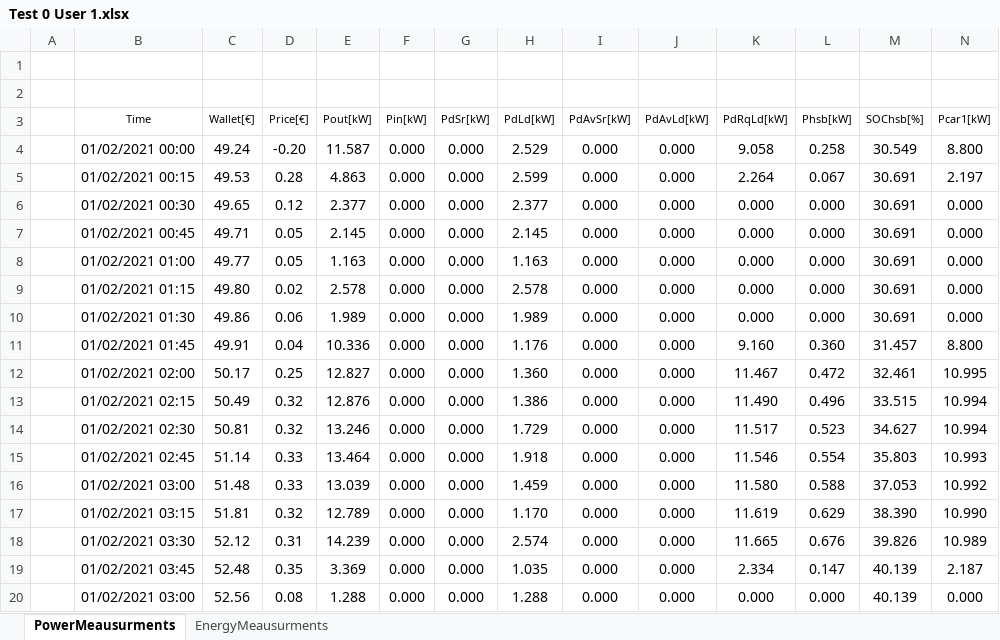
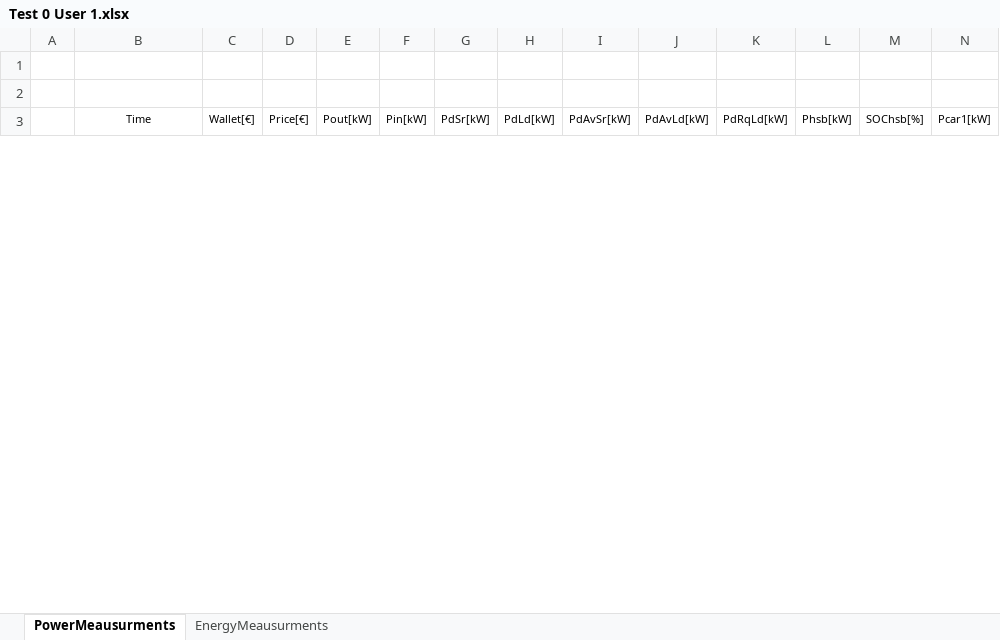
Before and after one commit to mindolink/EthStevecDevice, an Excel workbook: SimulatorUser/ExportData/Test 0 User 1.xlsx, sheet PowerMeausurments, drawn as a sheet; only a part is shown; values as stored, in another font and other column widths than the file's, no borders; removed rows and columns are numbered as before the commit, all else as after; rows hold the shown columns only; the diff covers the shown part only; the diff names each change by its address in the sheet, - before the commit and + after, or states it on an @@ line.

```diff
--- a/SimulatorUser/ExportData/Test 0 User 1.xlsx (sheet PowerMeausurments)
+++ b/SimulatorUser/ExportData/Test 0 User 1.xlsx (sheet PowerMeausurments)
-row 4:  | 01/02/2021 00:00 | 49.24 | -0.20 | 11.587 | 0.000 | 0.000 | 2.529 | 0.000 | 0.000 | 9.058 | 0.258 | 30.549 | 8.800
-row 5:  | 01/02/2021 00:15 | 49.53 | 0.28 | 4.863 | 0.000 | 0.000 | 2.599 | 0.000 | 0.000 | 2.264 | 0.067 | 30.691 | 2.197
-row 6:  | 01/02/2021 00:30 | 49.65 | 0.12 | 2.377 | 0.000 | 0.000 | 2.377 | 0.000 | 0.000 | 0.000 | 0.000 | 30.691 | 0.000
-row 7:  | 01/02/2021 00:45 | 49.71 | 0.05 | 2.145 | 0.000 | 0.000 | 2.145 | 0.000 | 0.000 | 0.000 | 0.000 | 30.691 | 0.000
-row 8:  | 01/02/2021 01:00 | 49.77 | 0.05 | 1.163 | 0.000 | 0.000 | 1.163 | 0.000 | 0.000 | 0.000 | 0.000 | 30.691 | 0.000
-row 9:  | 01/02/2021 01:15 | 49.80 | 0.02 | 2.578 | 0.000 | 0.000 | 2.578 | 0.000 | 0.000 | 0.000 | 0.000 | 30.691 | 0.000
-row 10:  | 01/02/2021 01:30 | 49.86 | 0.06 | 1.989 | 0.000 | 0.000 | 1.989 | 0.000 | 0.000 | 0.000 | 0.000 | 30.691 | 0.000
-row 11:  | 01/02/2021 01:45 | 49.91 | 0.04 | 10.336 | 0.000 | 0.000 | 1.176 | 0.000 | 0.000 | 9.160 | 0.360 | 31.457 | 8.800
-row 12:  | 01/02/2021 02:00 | 50.17 | 0.25 | 12.827 | 0.000 | 0.000 | 1.360 | 0.000 | 0.000 | 11.467 | 0.472 | 32.461 | 10.995
-row 13:  | 01/02/2021 02:15 | 50.49 | 0.32 | 12.876 | 0.000 | 0.000 | 1.386 | 0.000 | 0.000 | 11.490 | 0.496 | 33.515 | 10.994
-row 14:  | 01/02/2021 02:30 | 50.81 | 0.32 | 13.246 | 0.000 | 0.000 | 1.729 | 0.000 | 0.000 | 11.517 | 0.523 | 34.627 | 10.994
-row 15:  | 01/02/2021 02:45 | 51.14 | 0.33 | 13.464 | 0.000 | 0.000 | 1.918 | 0.000 | 0.000 | 11.546 | 0.554 | 35.803 | 10.993
-row 16:  | 01/02/2021 03:00 | 51.48 | 0.33 | 13.039 | 0.000 | 0.000 | 1.459 | 0.000 | 0.000 | 11.580 | 0.588 | 37.053 | 10.992
-row 17:  | 01/02/2021 03:15 | 51.81 | 0.32 | 12.789 | 0.000 | 0.000 | 1.170 | 0.000 | 0.000 | 11.619 | 0.629 | 38.390 | 10.990
-row 18:  | 01/02/2021 03:30 | 52.12 | 0.31 | 14.239 | 0.000 | 0.000 | 2.574 | 0.000 | 0.000 | 11.665 | 0.676 | 39.826 | 10.989
-row 19:  | 01/02/2021 03:45 | 52.48 | 0.35 | 3.369 | 0.000 | 0.000 | 1.035 | 0.000 | 0.000 | 2.334 | 0.147 | 40.139 | 2.187
-row 20:  | 01/02/2021 03:00 | 52.56 | 0.08 | 1.288 | 0.000 | 0.000 | 1.288 | 0.000 | 0.000 | 0.000 | 0.000 | 40.139 | 0.000
```
Also changed, not shown: 6 added rows and 32 removed rows elsewhere in this sheet, sheet EnergyMeausurments, 3 other files.
